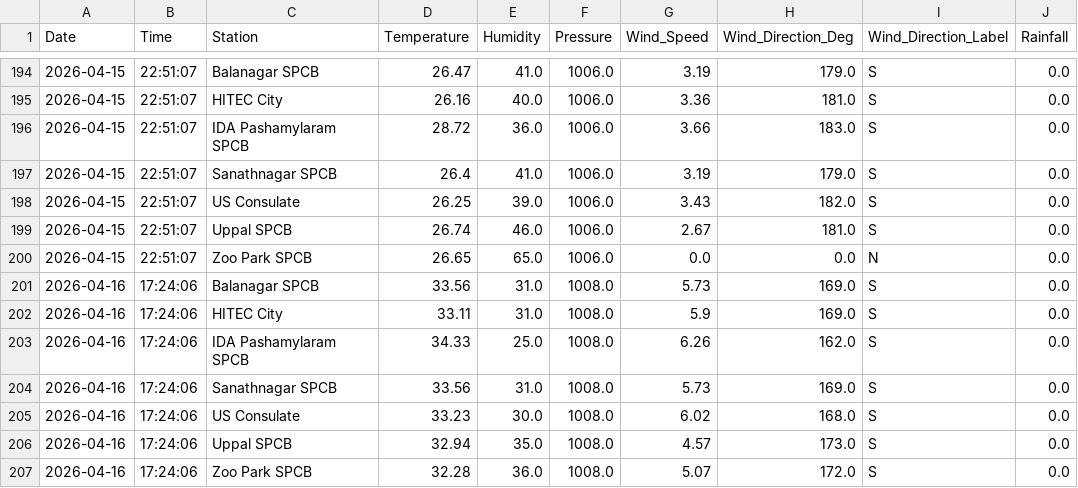
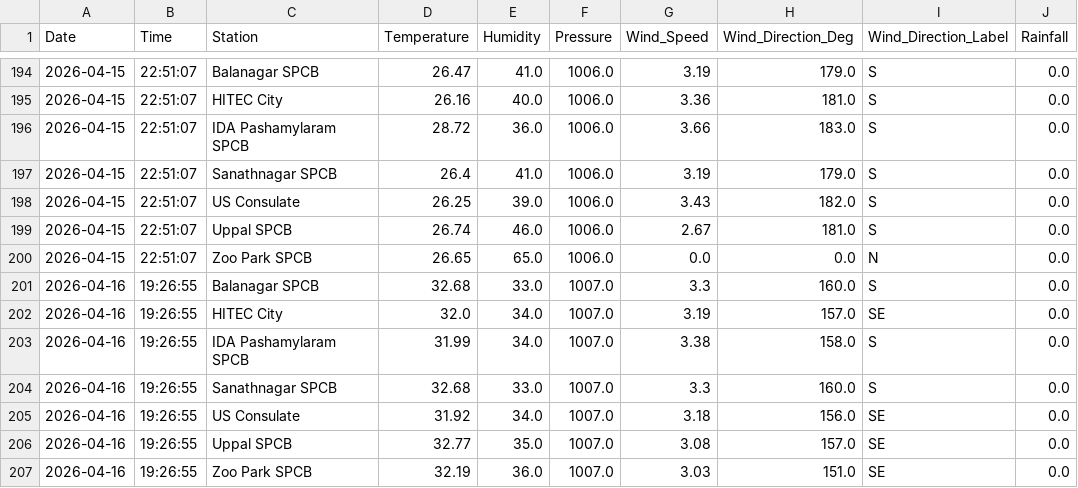
Before and after one commit to Rohan0639/aqi-prediction-ml, a CSV file: data/hyderabad_live_weather.csv, drawn as a sheet; only a part is shown, gaps mark what is left out.

```diff
--- a/data/hyderabad_live_weather.csv
+++ b/data/hyderabad_live_weather.csv
@@ -200,8 +200,8 @@ Date,Time,Station,Temperature,Humidity,Pressure,Wind_Speed,Wind_Direction_Deg,Wi
 2026-04-15,22:51:07,Zoo Park SPCB,26.65,65.0,1006.0,0.0,0.0,N,0.0
-2026-04-16,17:24:06,Balanagar SPCB,33.56,31.0,1008.0,5.73,169.0,S,0.0
-2026-04-16,17:24:06,HITEC City,33.11,31.0,1008.0,5.9,169.0,S,0.0
-2026-04-16,17:24:06,IDA Pashamylaram SPCB,34.33,25.0,1008.0,6.26,162.0,S,0.0
-2026-04-16,17:24:06,Sanathnagar SPCB,33.56,31.0,1008.0,5.73,169.0,S,0.0
-2026-04-16,17:24:06,US Consulate,33.23,30.0,1008.0,6.02,168.0,S,0.0
-2026-04-16,17:24:06,Uppal SPCB,32.94,35.0,1008.0,4.57,173.0,S,0.0
-2026-04-16,17:24:06,Zoo Park SPCB,32.28,36.0,1008.0,5.07,172.0,S,0.0
+2026-04-16,19:26:55,Balanagar SPCB,32.68,33.0,1007.0,3.3,160.0,S,0.0
+2026-04-16,19:26:55,HITEC City,32.0,34.0,1007.0,3.19,157.0,SE,0.0
+2026-04-16,19:26:55,IDA Pashamylaram SPCB,31.99,34.0,1007.0,3.38,158.0,S,0.0
+2026-04-16,19:26:55,Sanathnagar SPCB,32.68,33.0,1007.0,3.3,160.0,S,0.0
+2026-04-16,19:26:55,US Consulate,31.92,34.0,1007.0,3.18,156.0,SE,0.0
+2026-04-16,19:26:55,Uppal SPCB,32.77,35.0,1007.0,3.08,157.0,SE,0.0
+2026-04-16,19:26:55,Zoo Park SPCB,32.19,36.0,1007.0,3.03,151.0,SE,0.0
```
Also changed, not shown: data/live_aqi_dataset.csv.
